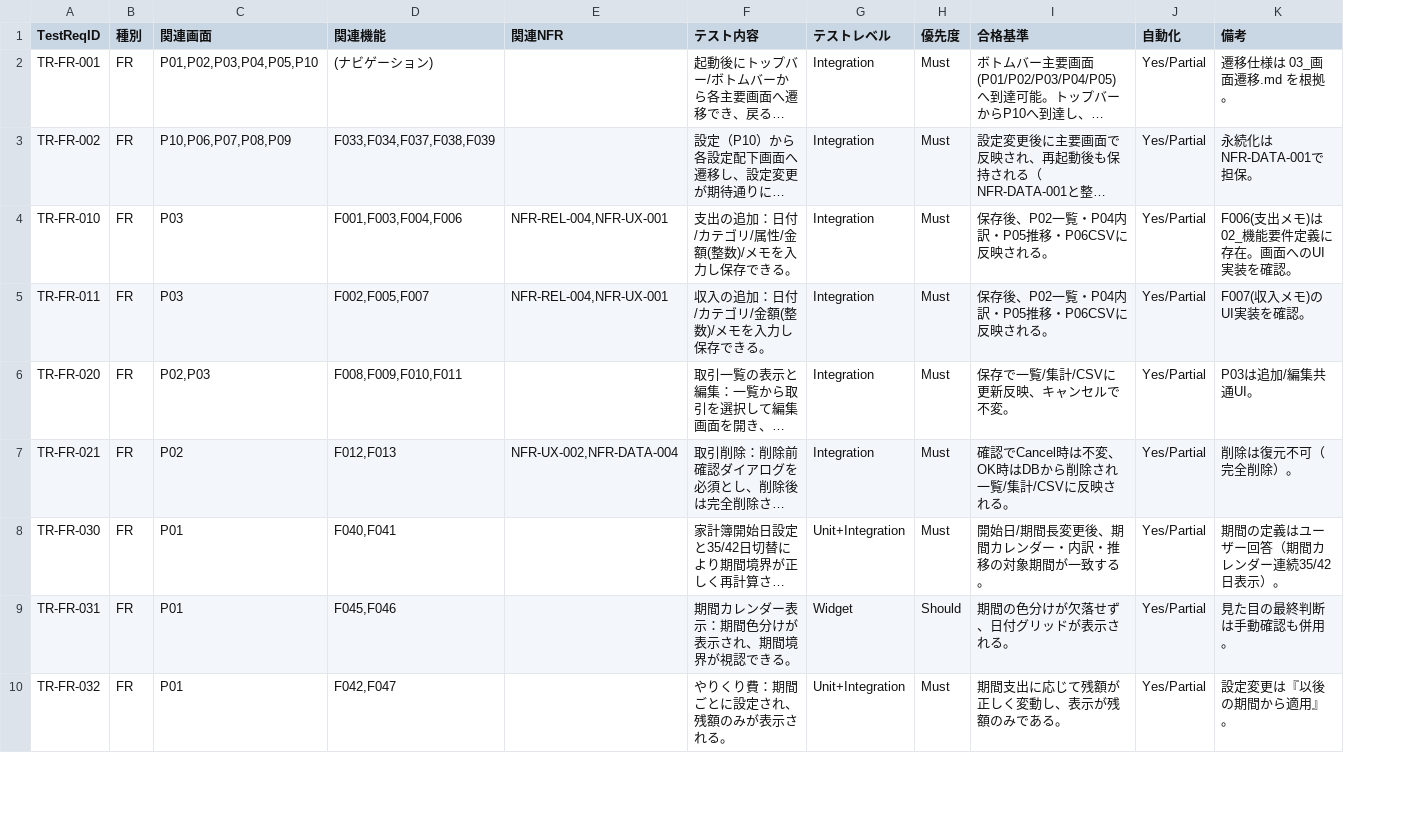
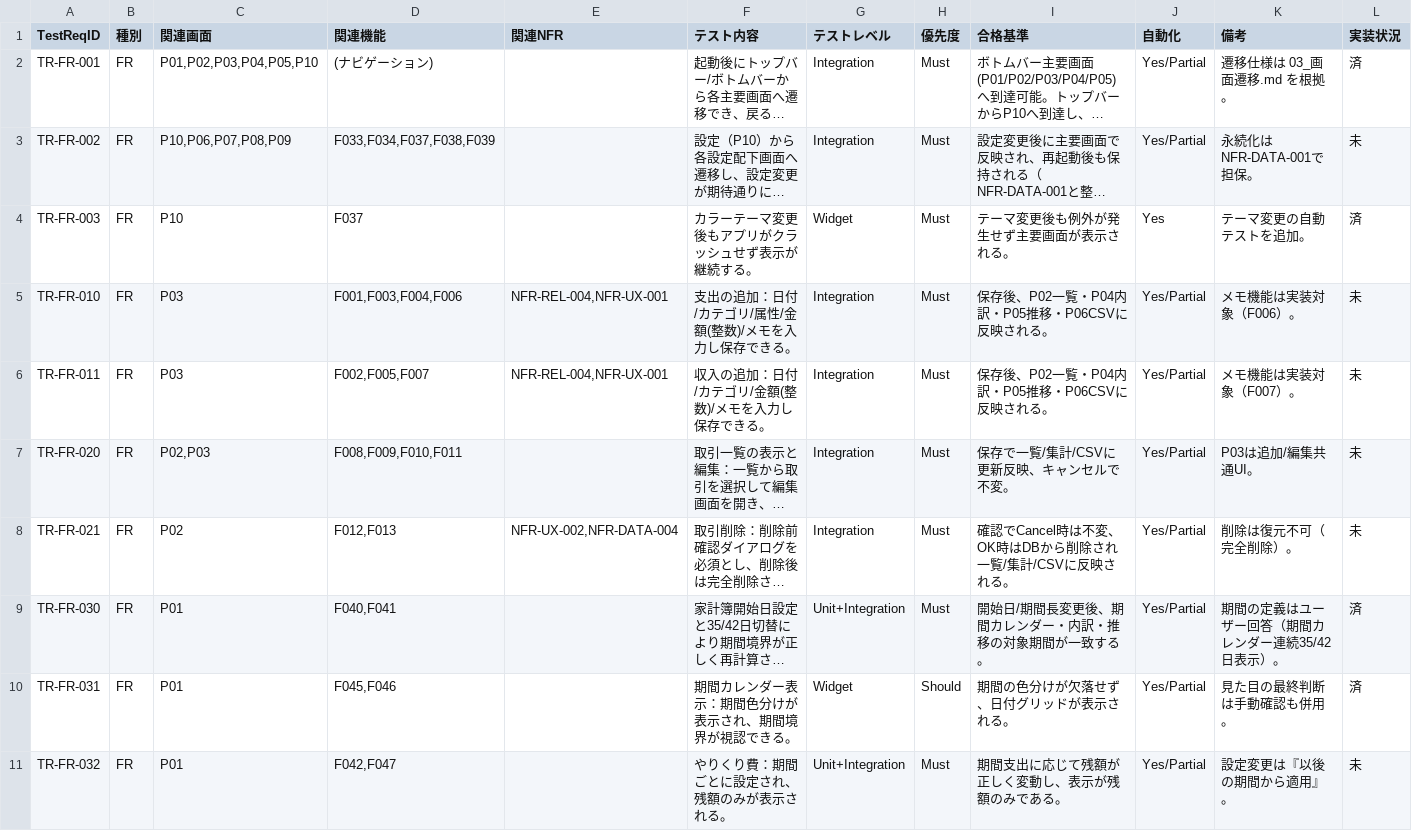
Before and after one commit to shinji1095/kakeibo, a CSV file: docs/05_テスト要求管理表.csv, drawn as a sheet; only a part is shown; long unchanged cells end in …; addresses are those after the commit; the diff covers the shown part only; the diff names each change by its address in the sheet, - before the commit and + after, or states it on an @@ line.

```diff
--- a/docs/05_テスト要求管理表.csv
+++ b/docs/05_テスト要求管理表.csv
+column L (実装状況), rows 2-3: 済 | 未; rows 5-11: 未 | 未 | 未 | 未 | 済 | 済 | 未
+row 4: TR-FR-003 | FR | P10 | F037 |  | カラーテーマ変更後もアプリがクラッシュせず表示が継続する。 | Widget | Must | テーマ変更後も例外が発生せず主要画面が表示される。 | Yes | テーマ変更の自動テストを追加。 | 済
-K5 (備考): F006(支出メモ)は02_機能要件定義に存在。画面へのUI実装を確認。
+K5 (備考): メモ機能は実装対象（F006）。
-K6 (備考): F007(収入メモ)のUI実装を確認。
+K6 (備考): メモ機能は実装対象（F007）。
```
Also changed, not shown: 4 added rows and 11 edited cells elsewhere in this file, docs/01_画面リスト.csv, docs/02_機能要件定義.csv, 46 other files.
